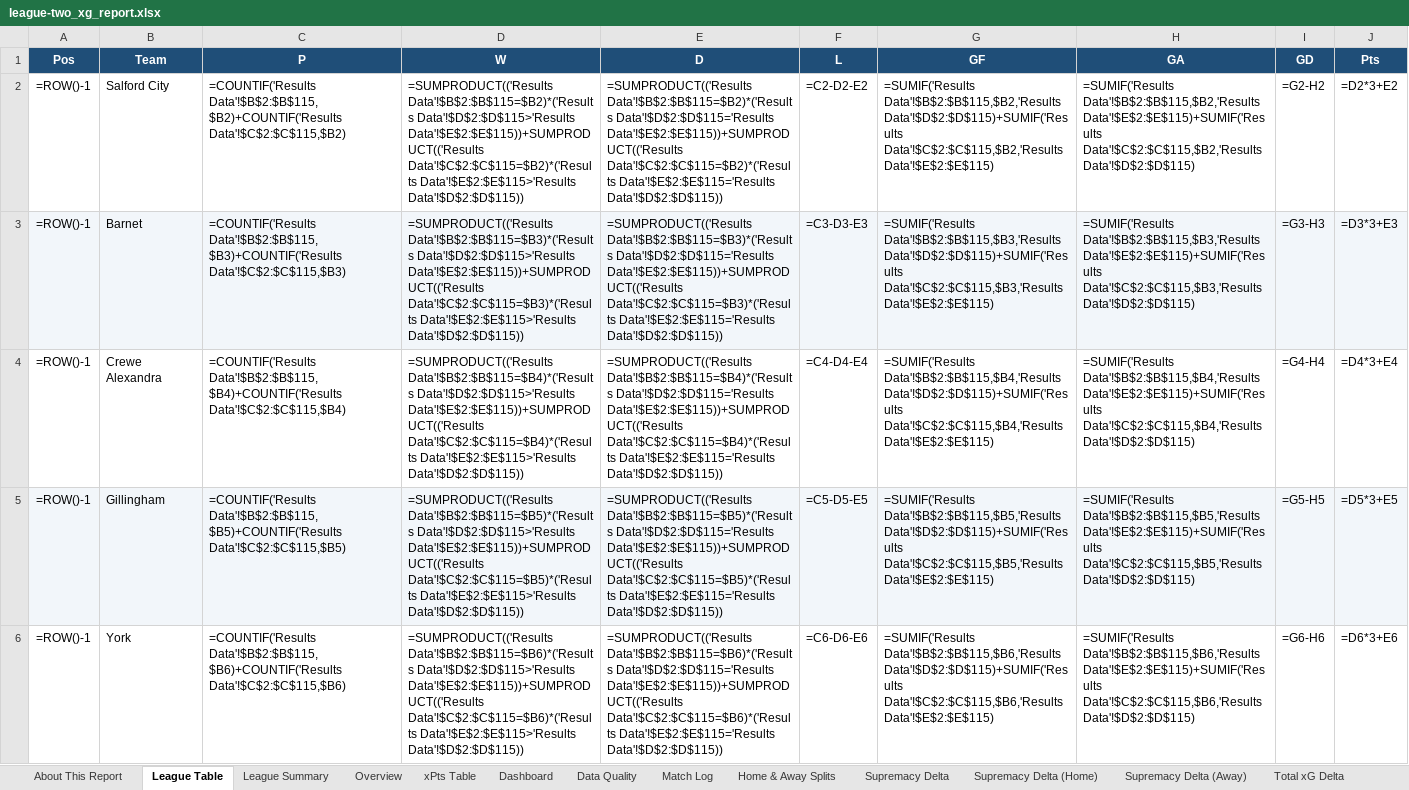
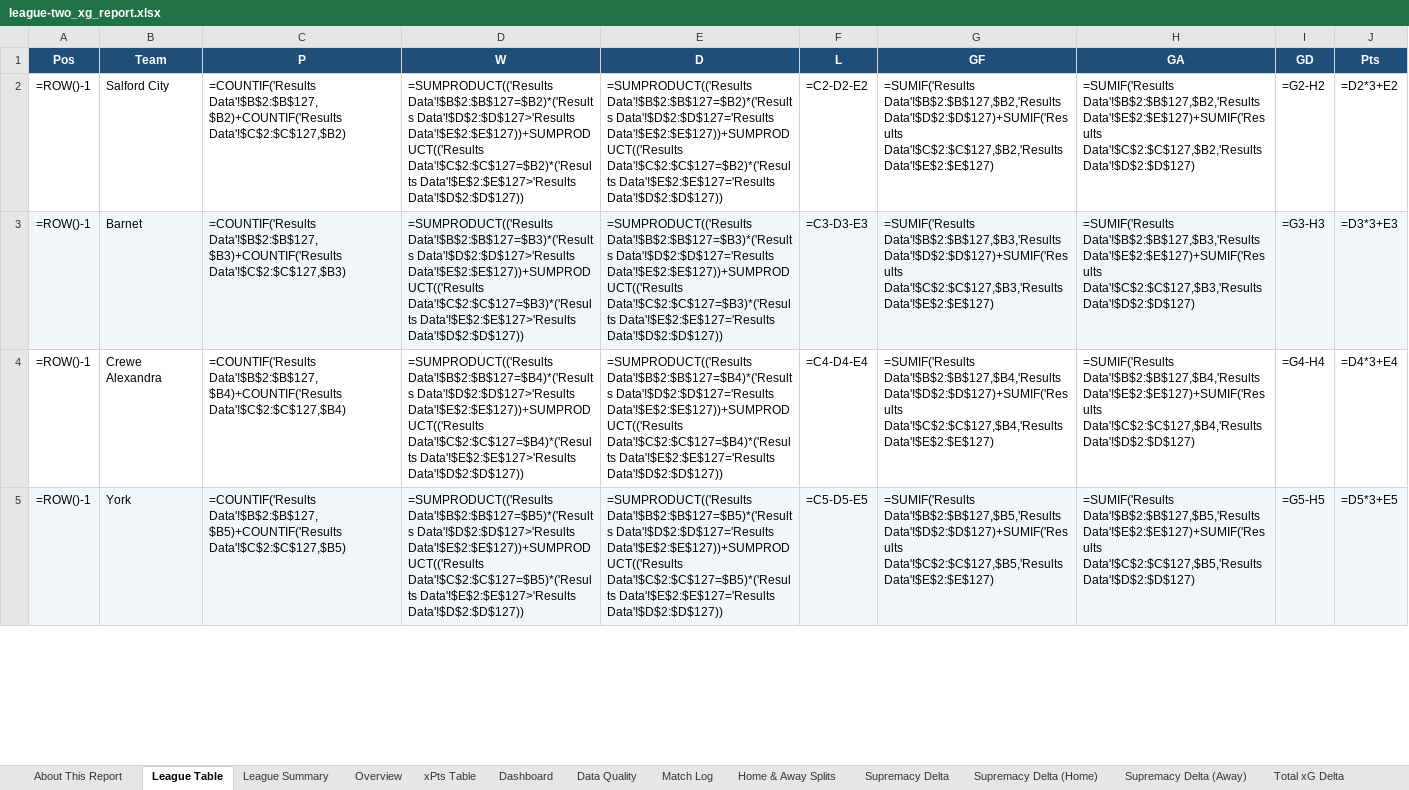
Before and after one commit to boylealert0209/efl-xg-model, an Excel workbook: data/league-two_xg_report.xlsx, sheet League Table, drawn as a sheet; only a part is shown; values as stored, in another font and other column widths than the file's, no borders; formulas without a stored value are shown as written; removed rows and columns are numbered as before the commit, all else as after; the diff covers the shown part only; the diff names each change by its address in the sheet, - before the commit and + after, or states it on an @@ line.

```diff
--- a/data/league-two_xg_report.xlsx (sheet League Table)
+++ b/data/league-two_xg_report.xlsx (sheet League Table)
-C2 (P): =COUNTIF('Results Data'!$B$2:$B$115,$B2)+COUNTIF('Results Data'!$C$2:$C$115,$B2)
+C2 (P): =COUNTIF('Results Data'!$B$2:$B$127,$B2)+COUNTIF('Results Data'!$C$2:$C$127,$B2)
-D2 (W): =SUMPRODUCT(('Results Data'!$B$2:$B$115=$B2)*('Results Data'!$D$2:$D$115>'Results Data'!$E$2:$E$115))+SUMPRODUCT(('Results Data'!$C$2:$C$115=$B2)*('Results Data'!$E$2:$E$115>'Results Data'!$D$2:$D$115))
+D2 (W): =SUMPRODUCT(('Results Data'!$B$2:$B$127=$B2)*('Results Data'!$D$2:$D$127>'Results Data'!$E$2:$E$127))+SUMPRODUCT(('Results Data'!$C$2:$C$127=$B2)*('Results Data'!$E$2:$E$127>'Results Data'!$D$2:$D$127))
-E2 (D): =SUMPRODUCT(('Results Data'!$B$2:$B$115=$B2)*('Results Data'!$D$2:$D$115='Results Data'!$E$2:$E$115))+SUMPRODUCT(('Results Data'!$C$2:$C$115=$B2)*('Results Data'!$E$2:$E$115='Results Data'!$D$2:$D$115))
+E2 (D): =SUMPRODUCT(('Results Data'!$B$2:$B$127=$B2)*('Results Data'!$D$2:$D$127='Results Data'!$E$2:$E$127))+SUMPRODUCT(('Results Data'!$C$2:$C$127=$B2)*('Results Data'!$E$2:$E$127='Results Data'!$D$2:$D$127))
-G2 (GF): =SUMIF('Results Data'!$B$2:$B$115,$B2,'Results Data'!$D$2:$D$115)+SUMIF('Results Data'!$C$2:$C$115,$B2,'Results Data'!$E$2:$E$115)
+G2 (GF): =SUMIF('Results Data'!$B$2:$B$127,$B2,'Results Data'!$D$2:$D$127)+SUMIF('Results Data'!$C$2:$C$127,$B2,'Results Data'!$E$2:$E$127)
-H2 (GA): =SUMIF('Results Data'!$B$2:$B$115,$B2,'Results Data'!$E$2:$E$115)+SUMIF('Results Data'!$C$2:$C$115,$B2,'Results Data'!$D$2:$D$115)
+H2 (GA): =SUMIF('Results Data'!$B$2:$B$127,$B2,'Results Data'!$E$2:$E$127)+SUMIF('Results Data'!$C$2:$C$127,$B2,'Results Data'!$D$2:$D$127)
-C3 (P): =COUNTIF('Results Data'!$B$2:$B$115,$B3)+COUNTIF('Results Data'!$C$2:$C$115,$B3)
+C3 (P): =COUNTIF('Results Data'!$B$2:$B$127,$B3)+COUNTIF('Results Data'!$C$2:$C$127,$B3)
-D3 (W): =SUMPRODUCT(('Results Data'!$B$2:$B$115=$B3)*('Results Data'!$D$2:$D$115>'Results Data'!$E$2:$E$115))+SUMPRODUCT(('Results Data'!$C$2:$C$115=$B3)*('Results Data'!$E$2:$E$115>'Results Data'!$D$2:$D$115))
+D3 (W): =SUMPRODUCT(('Results Data'!$B$2:$B$127=$B3)*('Results Data'!$D$2:$D$127>'Results Data'!$E$2:$E$127))+SUMPRODUCT(('Results Data'!$C$2:$C$127=$B3)*('Results Data'!$E$2:$E$127>'Results Data'!$D$2:$D$127))
-E3 (D): =SUMPRODUCT(('Results Data'!$B$2:$B$115=$B3)*('Results Data'!$D$2:$D$115='Results Data'!$E$2:$E$115))+SUMPRODUCT(('Results Data'!$C$2:$C$115=$B3)*('Results Data'!$E$2:$E$115='Results Data'!$D$2:$D$115))
+E3 (D): =SUMPRODUCT(('Results Data'!$B$2:$B$127=$B3)*('Results Data'!$D$2:$D$127='Results Data'!$E$2:$E$127))+SUMPRODUCT(('Results Data'!$C$2:$C$127=$B3)*('Results Data'!$E$2:$E$127='Results Data'!$D$2:$D$127))
-G3 (GF): =SUMIF('Results Data'!$B$2:$B$115,$B3,'Results Data'!$D$2:$D$115)+SUMIF('Results Data'!$C$2:$C$115,$B3,'Results Data'!$E$2:$E$115)
+G3 (GF): =SUMIF('Results Data'!$B$2:$B$127,$B3,'Results Data'!$D$2:$D$127)+SUMIF('Results Data'!$C$2:$C$127,$B3,'Results Data'!$E$2:$E$127)
-H3 (GA): =SUMIF('Results Data'!$B$2:$B$115,$B3,'Results Data'!$E$2:$E$115)+SUMIF('Results Data'!$C$2:$C$115,$B3,'Results Data'!$D$2:$D$115)
+H3 (GA): =SUMIF('Results Data'!$B$2:$B$127,$B3,'Results Data'!$E$2:$E$127)+SUMIF('Results Data'!$C$2:$C$127,$B3,'Results Data'!$D$2:$D$127)
-C4 (P): =COUNTIF('Results Data'!$B$2:$B$115,$B4)+COUNTIF('Results Data'!$C$2:$C$115,$B4)
+C4 (P): =COUNTIF('Results Data'!$B$2:$B$127,$B4)+COUNTIF('Results Data'!$C$2:$C$127,$B4)
-D4 (W): =SUMPRODUCT(('Results Data'!$B$2:$B$115=$B4)*('Results Data'!$D$2:$D$115>'Results Data'!$E$2:$E$115))+SUMPRODUCT(('Results Data'!$C$2:$C$115=$B4)*('Results Data'!$E$2:$E$115>'Results Data'!$D$2:$D$115))
+D4 (W): =SUMPRODUCT(('Results Data'!$B$2:$B$127=$B4)*('Results Data'!$D$2:$D$127>'Results Data'!$E$2:$E$127))+SUMPRODUCT(('Results Data'!$C$2:$C$127=$B4)*('Results Data'!$E$2:$E$127>'Results Data'!$D$2:$D$127))
-E4 (D): =SUMPRODUCT(('Results Data'!$B$2:$B$115=$B4)*('Results Data'!$D$2:$D$115='Results Data'!$E$2:$E$115))+SUMPRODUCT(('Results Data'!$C$2:$C$115=$B4)*('Results Data'!$E$2:$E$115='Results Data'!$D$2:$D$115))
+E4 (D): =SUMPRODUCT(('Results Data'!$B$2:$B$127=$B4)*('Results Data'!$D$2:$D$127='Results Data'!$E$2:$E$127))+SUMPRODUCT(('Results Data'!$C$2:$C$127=$B4)*('Results Data'!$E$2:$E$127='Results Data'!$D$2:$D$127))
-G4 (GF): =SUMIF('Results Data'!$B$2:$B$115,$B4,'Results Data'!$D$2:$D$115)+SUMIF('Results Data'!$C$2:$C$115,$B4,'Results Data'!$E$2:$E$115)
+G4 (GF): =SUMIF('Results Data'!$B$2:$B$127,$B4,'Results Data'!$D$2:$D$127)+SUMIF('Results Data'!$C$2:$C$127,$B4,'Results Data'!$E$2:$E$127)
-H4 (GA): =SUMIF('Results Data'!$B$2:$B$115,$B4,'Results Data'!$E$2:$E$115)+SUMIF('Results Data'!$C$2:$C$115,$B4,'Results Data'!$D$2:$D$115)
+H4 (GA): =SUMIF('Results Data'!$B$2:$B$127,$B4,'Results Data'!$E$2:$E$127)+SUMIF('Results Data'!$C$2:$C$127,$B4,'Results Data'!$D$2:$D$127)
-row 5: =ROW()-1 | Gillingham | =COUNTIF('Results Data'!$B$2:$B$115,$B5)+COUNTIF('Results Data'!$C$2:$C$115,$B5) | =SUMPRODUCT(('Results Data'!$B$2:$B$115=$B5)*('Results Data'!$D$2:$D$115>'Results Data'!$E$2:$E$115))+SUMPRODUCT(('Results Data'!$C$2:$C$115=$B5)*('Results Data'!$E$2:$E$115>'Results Data'!$D$2:$D$115)) | =SUMPRODUCT(('Results Data'!$B$2:$B$115=$B5)*('Results Data'!$D$2:$D$115='Results Data'!$E$2:$E$115))+SUMPRODUCT(('Results Data'!$C$2:$C$115=$B5)*('Results Data'!$E$2:$E$115='Results Data'!$D$2:$D$115)) | =C5-D5-E5 | =SUMIF('Results Data'!$B$2:$B$115,$B5,'Results Data'!$D$2:$D$115)+SUMIF('Results Data'!$C$2:$C$115,$B5,'Results Data'!$E$2:$E$115) | =SUMIF('Results Data'!$B$2:$B$115,$B5,'Results Data'!$E$2:$E$115)+SUMIF('Results Data'!$C$2:$C$115,$B5,'Results Data'!$D$2:$D$115) | =G5-H5 | =D5*3+E5
-A5:J5 fill: none
+A5:J5 fill: #F2F6FA
-C5 (P): =COUNTIF('Results Data'!$B$2:$B$115,$B6)+COUNTIF('Results Data'!$C$2:$C$115,$B6)
+C5 (P): =COUNTIF('Results Data'!$B$2:$B$127,$B5)+COUNTIF('Results Data'!$C$2:$C$127,$B5)
-D5 (W): =SUMPRODUCT(('Results Data'!$B$2:$B$115=$B6)*('Results Data'!$D$2:$D$115>'Results Data'!$E$2:$E$115))+SUMPRODUCT(('Results Data'!$C$2:$C$115=$B6)*('Results Data'!$E$2:$E$115>'Results Data'!$D$2:$D$115))
+D5 (W): =SUMPRODUCT(('Results Data'!$B$2:$B$127=$B5)*('Results Data'!$D$2:$D$127>'Results Data'!$E$2:$E$127))+SUMPRODUCT(('Results Data'!$C$2:$C$127=$B5)*('Results Data'!$E$2:$E$127>'Results Data'!$D$2:$D$127))
-E5 (D): =SUMPRODUCT(('Results Data'!$B$2:$B$115=$B6)*('Results Data'!$D$2:$D$115='Results Data'!$E$2:$E$115))+SUMPRODUCT(('Results Data'!$C$2:$C$115=$B6)*('Results Data'!$E$2:$E$115='Results Data'!$D$2:$D$115))
+E5 (D): =SUMPRODUCT(('Results Data'!$B$2:$B$127=$B5)*('Results Data'!$D$2:$D$127='Results Data'!$E$2:$E$127))+SUMPRODUCT(('Results Data'!$C$2:$C$127=$B5)*('Results Data'!$E$2:$E$127='Results Data'!$D$2:$D$127))
-F5 (L): =C6-D6-E6
+F5 (L): =C5-D5-E5
-G5 (GF): =SUMIF('Results Data'!$B$2:$B$115,$B6,'Results Data'!$D$2:$D$115)+SUMIF('Results Data'!$C$2:$C$115,$B6,'Results Data'!$E$2:$E$115)
+G5 (GF): =SUMIF('Results Data'!$B$2:$B$127,$B5,'Results Data'!$D$2:$D$127)+SUMIF('Results Data'!$C$2:$C$127,$B5,'Results Data'!$E$2:$E$127)
-H5 (GA): =SUMIF('Results Data'!$B$2:$B$115,$B6,'Results Data'!$E$2:$E$115)+SUMIF('Results Data'!$C$2:$C$115,$B6,'Results Data'!$D$2:$D$115)
+H5 (GA): =SUMIF('Results Data'!$B$2:$B$127,$B5,'Results Data'!$E$2:$E$127)+SUMIF('Results Data'!$C$2:$C$127,$B5,'Results Data'!$D$2:$D$127)
-I5 (GD): =G6-H6
+I5 (GD): =G5-H5
-J5 (Pts): =D6*3+E6
+J5 (Pts): =D5*3+E5
```
Also changed, not shown: 7 added rows, 6 removed rows, 93 edited cells and cell formats elsewhere in this sheet, sheet League Summary, sheet Overview, sheet Home & Away Splits, sheet Match Log, sheet Upcoming Fixtures, sheet Total xG Delta, 30 more sheets, charts or pictures, 7 other files.
